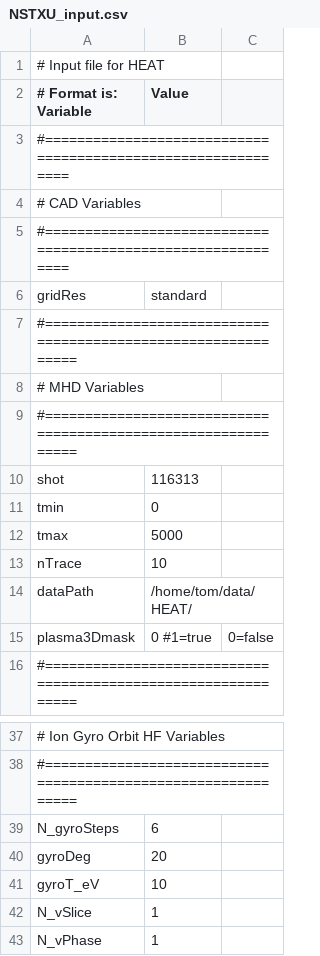
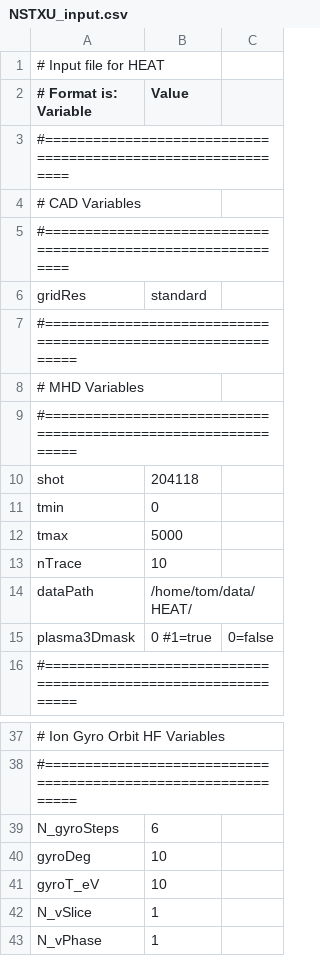
Before and after one commit to plasmapotential/HEAT, a CSV file: source/inputs/NSTXU/NSTXU_input.csv, drawn as a sheet; only a part is shown, gaps mark what is left out; the diff names each change by its address in the sheet, - before the commit and + after, or states it on an @@ line.

```diff
--- a/source/inputs/NSTXU/NSTXU_input.csv
+++ b/source/inputs/NSTXU/NSTXU_input.csv
-B10 (Value): 116313
+B10 (Value): 204118
-B40 (Value): 20
+B40 (Value): 10
```
Also changed, not shown: 5 other files.
